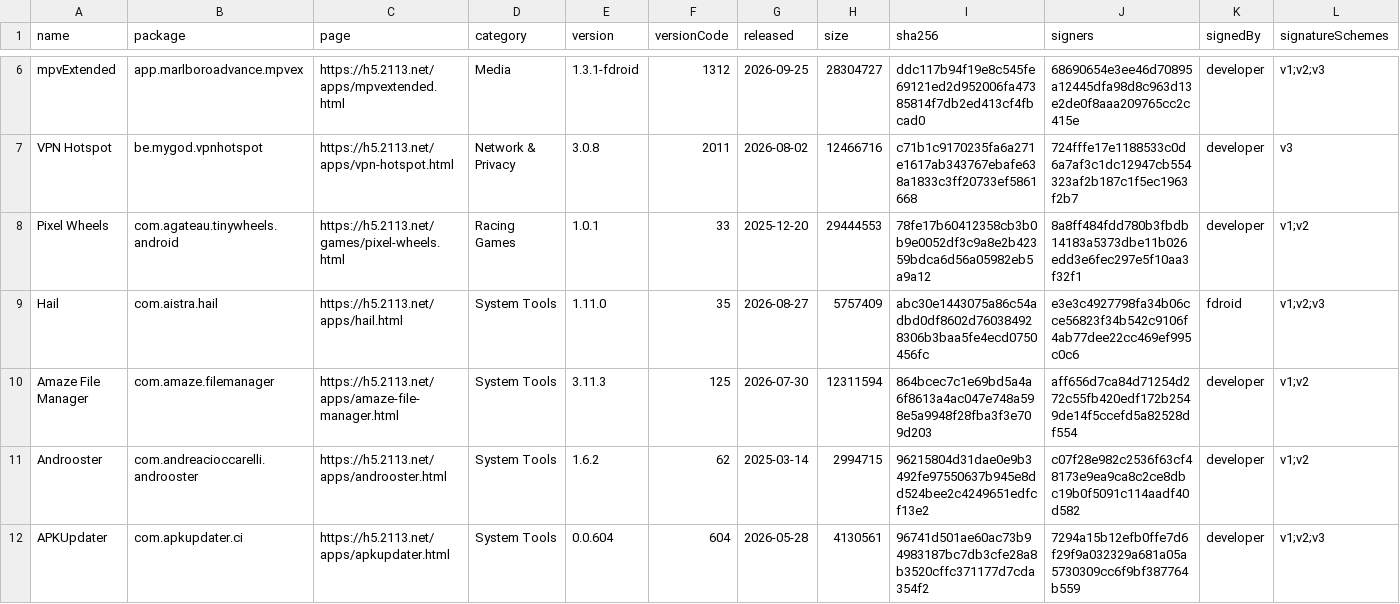
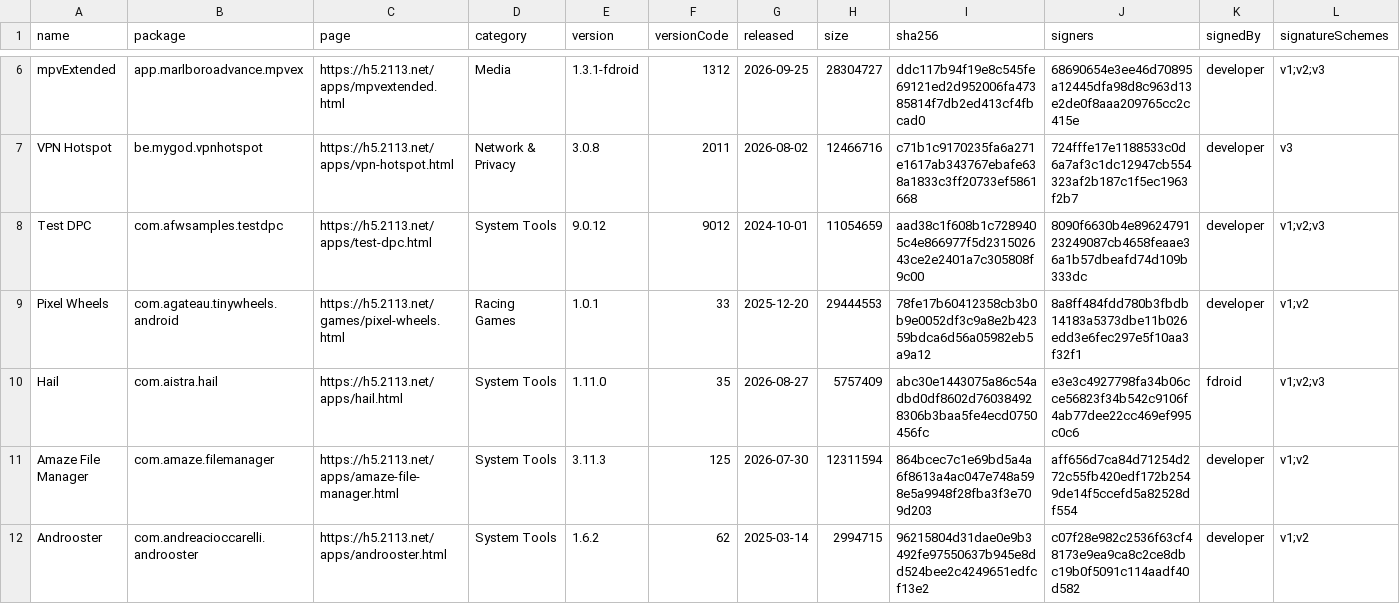
Before and after one commit to 2113apps/verified-android-apps, a CSV file: apps.csv, drawn as a sheet; only a part is shown, gaps mark what is left out; the shorter side is filled out with more unchanged rows; rows hold the shown columns only; the diff covers the shown part only; the diff names each change by its address in the sheet, - before the commit and + after, or states it on an @@ line.

```diff
--- a/apps.csv
+++ b/apps.csv
+row 8: Test DPC | com.afwsamples.testdpc | https://h5.2113.net/apps/test-dpc.html | System Tools | 9.0.12 | 9012 | 2024-10-01 | 11054659 | aad38c1f608b1c7289405c4e866977f5d231502643ce2e2401a7c305808f9c00 | 8090f6630b4e8962479123249087cb4658feaae36a1b57dbeafd74d109b333dc | developer | v1;v2;v3
```
Also changed, not shown: 2 added rows and 3 edited cells elsewhere in this file, 2 other files.
